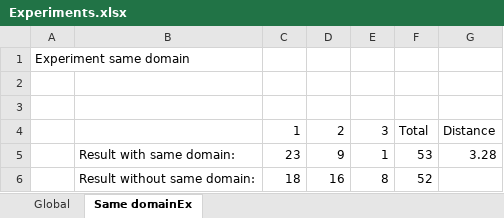
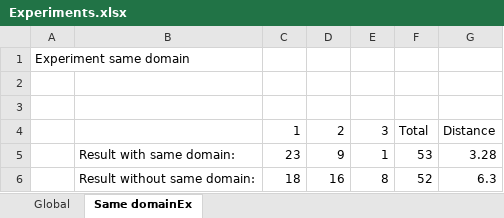
Before and after one commit to tfiers/kul-machine-learning-project, an Excel workbook: Experiments/Experiments.xlsx, sheet Same domainEx, drawn as a sheet; values as stored, in another font and other column widths than the file's, no borders; the diff names each change by its address in the sheet, - before the commit and + after, or states it on an @@ line.

Commit message:
model validation

```diff
--- a/Experiments/Experiments.xlsx (sheet Same domainEx)
+++ b/Experiments/Experiments.xlsx (sheet Same domainEx)
-G6: (empty)
+G6: 6.3
```
